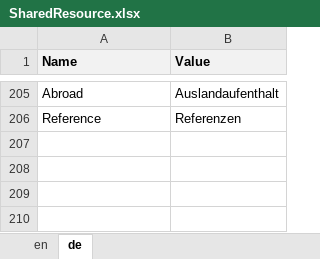
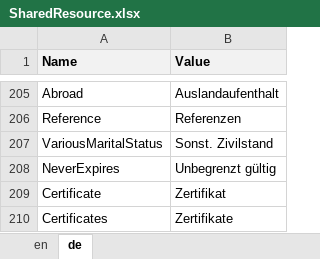
Before and after one commit to theodoracatos/vitae, an Excel workbook: Vitae/Library/Resources/SharedResource.xlsx, sheet de, drawn as a sheet; only a part is shown, gaps mark what is left out; values as stored, in another font and other column widths than the file's, no borders; the diff names each change by its address in the sheet, - before the commit and + after, or states it on an @@ line.

Commit message:
Certificates added

```diff
--- a/Vitae/Library/Resources/SharedResource.xlsx (sheet de)
+++ b/Vitae/Library/Resources/SharedResource.xlsx (sheet de)
+row 207: VariousMaritalStatus | Sonst. Zivilstand
+row 208: NeverExpires | Unbegrenzt gültig
+row 209: Certificate | Zertifikat
+row 210: Certificates | Zertifikate
```
Also changed, not shown: sheet en, 40 other files.
